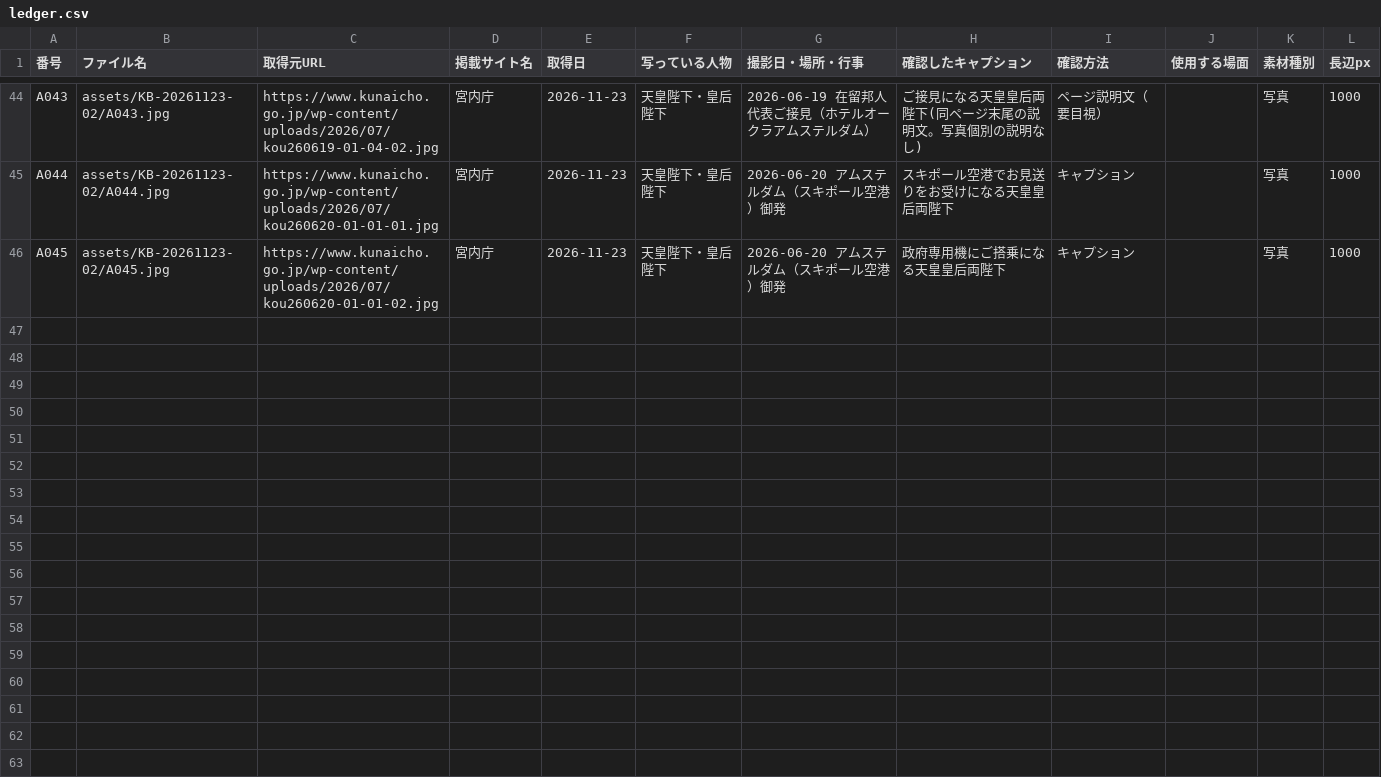
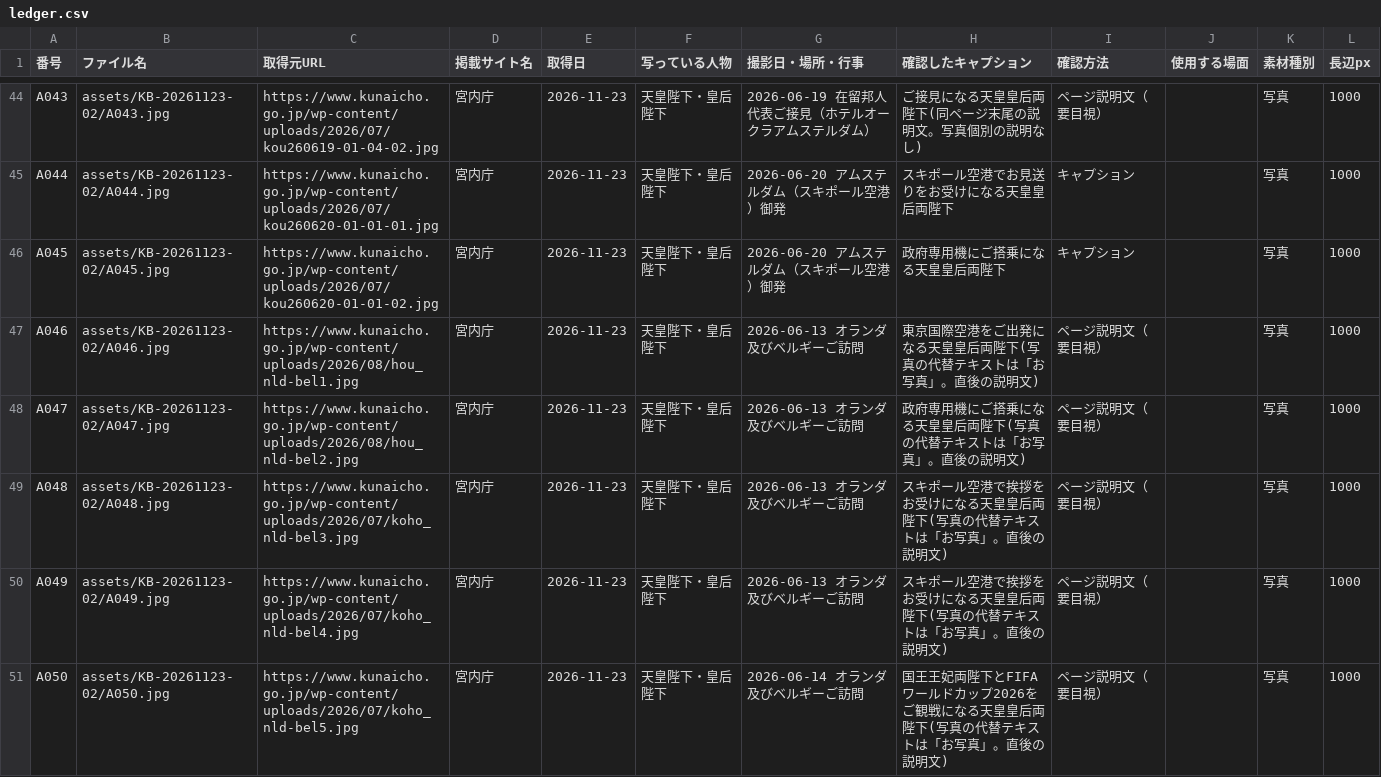
Before and after one commit to aiichirouarakiaandacoltd-bit/-, a CSV file: projects/KB-20261123-02/ledger.csv, drawn as a sheet; only a part is shown, gaps mark what is left out; the diff covers the shown part only; the diff names each change by its address in the sheet, - before the commit and + after, or states it on an @@ line.

```diff
--- a/projects/KB-20261123-02/ledger.csv
+++ b/projects/KB-20261123-02/ledger.csv
+row 47: A046 | assets/KB-20261123-02/A046.jpg | https://www.kunaicho.go.jp/wp-content/uploads/2026/08/hou_nld-bel1.jpg | 宮内庁 | 2026-11-23 | 天皇陛下・皇后陛下 | 2026-06-13 オランダ及びベルギーご訪問 | 東京国際空港をご出発になる天皇皇后両陛下(写真の代替テキストは「お写真」。直後の説明文) | ページ説明文（要目視） |  | 写真 | 1000
+row 48: A047 | assets/KB-20261123-02/A047.jpg | https://www.kunaicho.go.jp/wp-content/uploads/2026/08/hou_nld-bel2.jpg | 宮内庁 | 2026-11-23 | 天皇陛下・皇后陛下 | 2026-06-13 オランダ及びベルギーご訪問 | 政府専用機にご搭乗になる天皇皇后両陛下(写真の代替テキストは「お写真」。直後の説明文) | ページ説明文（要目視） |  | 写真 | 1000
+row 49: A048 | assets/KB-20261123-02/A048.jpg | https://www.kunaicho.go.jp/wp-content/uploads/2026/07/koho_nld-bel3.jpg | 宮内庁 | 2026-11-23 | 天皇陛下・皇后陛下 | 2026-06-13 オランダ及びベルギーご訪問 | スキポール空港で挨拶をお受けになる天皇皇后両陛下(写真の代替テキストは「お写真」。直後の説明文) | ページ説明文（要目視） |  | 写真 | 1000
+row 50: A049 | assets/KB-20261123-02/A049.jpg | https://www.kunaicho.go.jp/wp-content/uploads/2026/07/koho_nld-bel4.jpg | 宮内庁 | 2026-11-23 | 天皇陛下・皇后陛下 | 2026-06-13 オランダ及びベルギーご訪問 | スキポール空港で挨拶をお受けになる天皇皇后両陛下(写真の代替テキストは「お写真」。直後の説明文) | ページ説明文（要目視） |  | 写真 | 1000
+row 51: A050 | assets/KB-20261123-02/A050.jpg | https://www.kunaicho.go.jp/wp-content/uploads/2026/07/koho_nld-bel5.jpg | 宮内庁 | 2026-11-23 | 天皇陛下・皇后陛下 | 2026-06-14 オランダ及びベルギーご訪問 | 国王王妃両陛下とFIFAワールドカップ2026をご観戦になる天皇皇后両陛下(写真の代替テキストは「お写真」。直後の説明文) | ページ説明文（要目視） |  | 写真 | 1000
```
Also changed, not shown: 5 added rows elsewhere in this file, 12 other files.
